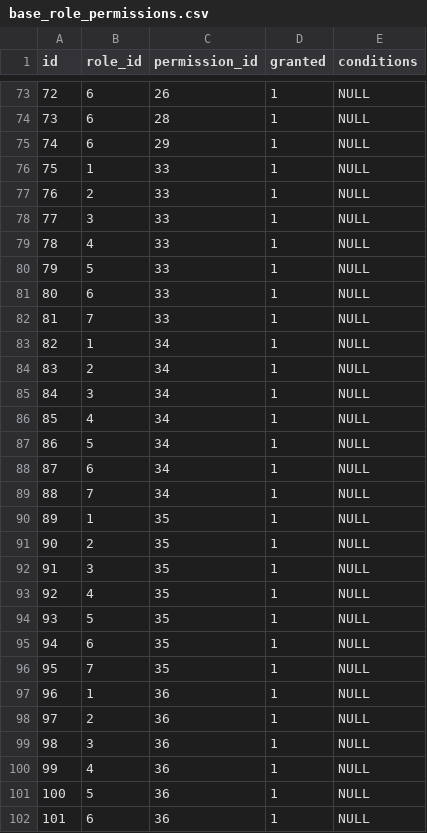
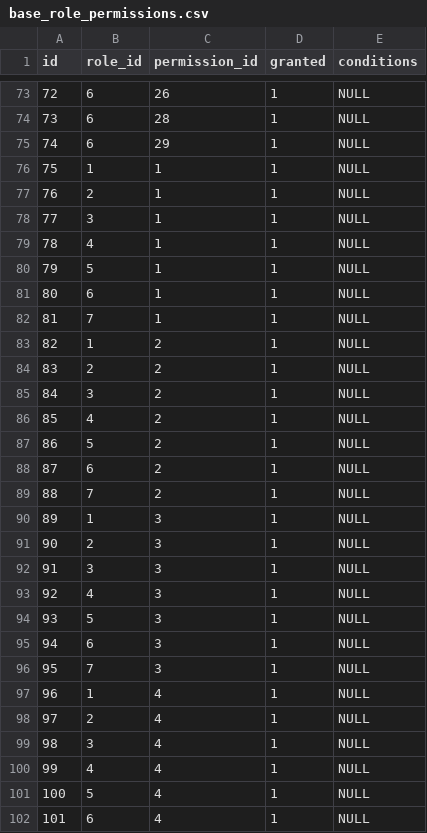
Before and after one commit to projeto-toq/toq_server, a CSV file: data/base_role_permissions.csv, drawn as a sheet; only a part is shown, gaps mark what is left out; the diff covers the shown part only.

Commit message:
Refactor role-permission management by removing conditions support
- Updated `base_role_permissions.csv` to redefine role-permission mappings.
- Deleted obsolete `old base_roles.csv` file.
- Modified DTOs in `admin_dto.go` to remove conditions fields from role-permission structures.
- Adjusted handler functions to eliminate conditions from role-permission requests and responses.
- Removed conditions handling from the permission converters and database operations.
- Updated service layer to reflect the removal of conditions in role-permission creation and updates.
- Cleaned up the condition evaluator logic and related interfaces, as conditions are no longer supported.

```diff
--- a/data/base_role_permissions.csv
+++ b/data/base_role_permissions.csv
@@ -75,28 +75,28 @@ id;role_id;permission_id;granted;conditions
 74;6;29;1;NULL
-75;1;33;1;NULL
-76;2;33;1;NULL
-77;3;33;1;NULL
-78;4;33;1;NULL
-79;5;33;1;NULL
-80;6;33;1;NULL
-81;7;33;1;NULL
-82;1;34;1;NULL
-83;2;34;1;NULL
-84;3;34;1;NULL
-85;4;34;1;NULL
-86;5;34;1;NULL
-87;6;34;1;NULL
-88;7;34;1;NULL
-89;1;35;1;NULL
-90;2;35;1;NULL
-91;3;35;1;NULL
-92;4;35;1;NULL
-93;5;35;1;NULL
-94;6;35;1;NULL
-95;7;35;1;NULL
-96;1;36;1;NULL
-97;2;36;1;NULL
-98;3;36;1;NULL
-99;4;36;1;NULL
-100;5;36;1;NULL
-101;6;36;1;NULL
+75;1;1;1;NULL
+76;2;1;1;NULL
+77;3;1;1;NULL
+78;4;1;1;NULL
+79;5;1;1;NULL
+80;6;1;1;NULL
+81;7;1;1;NULL
+82;1;2;1;NULL
+83;2;2;1;NULL
+84;3;2;1;NULL
+85;4;2;1;NULL
+86;5;2;1;NULL
+87;6;2;1;NULL
+88;7;2;1;NULL
+89;1;3;1;NULL
+90;2;3;1;NULL
+91;3;3;1;NULL
+92;4;3;1;NULL
+93;5;3;1;NULL
+94;6;3;1;NULL
+95;7;3;1;NULL
+96;1;4;1;NULL
+97;2;4;1;NULL
+98;3;4;1;NULL
+99;4;4;1;NULL
+100;5;4;1;NULL
+101;6;4;1;NULL
```
Also changed, not shown: 76 edited cells elsewhere in this file, data/base_permissions.csv, 21 other files.
